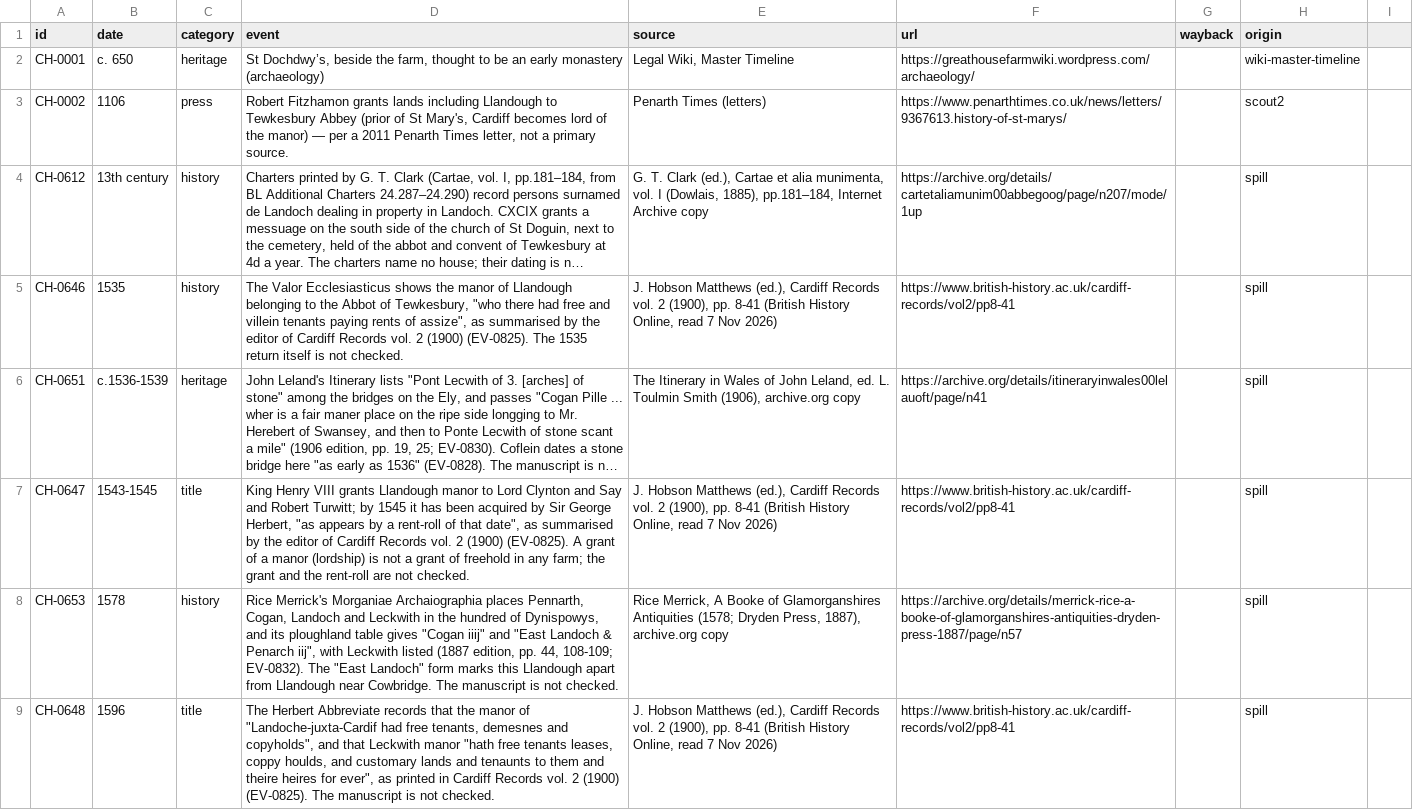
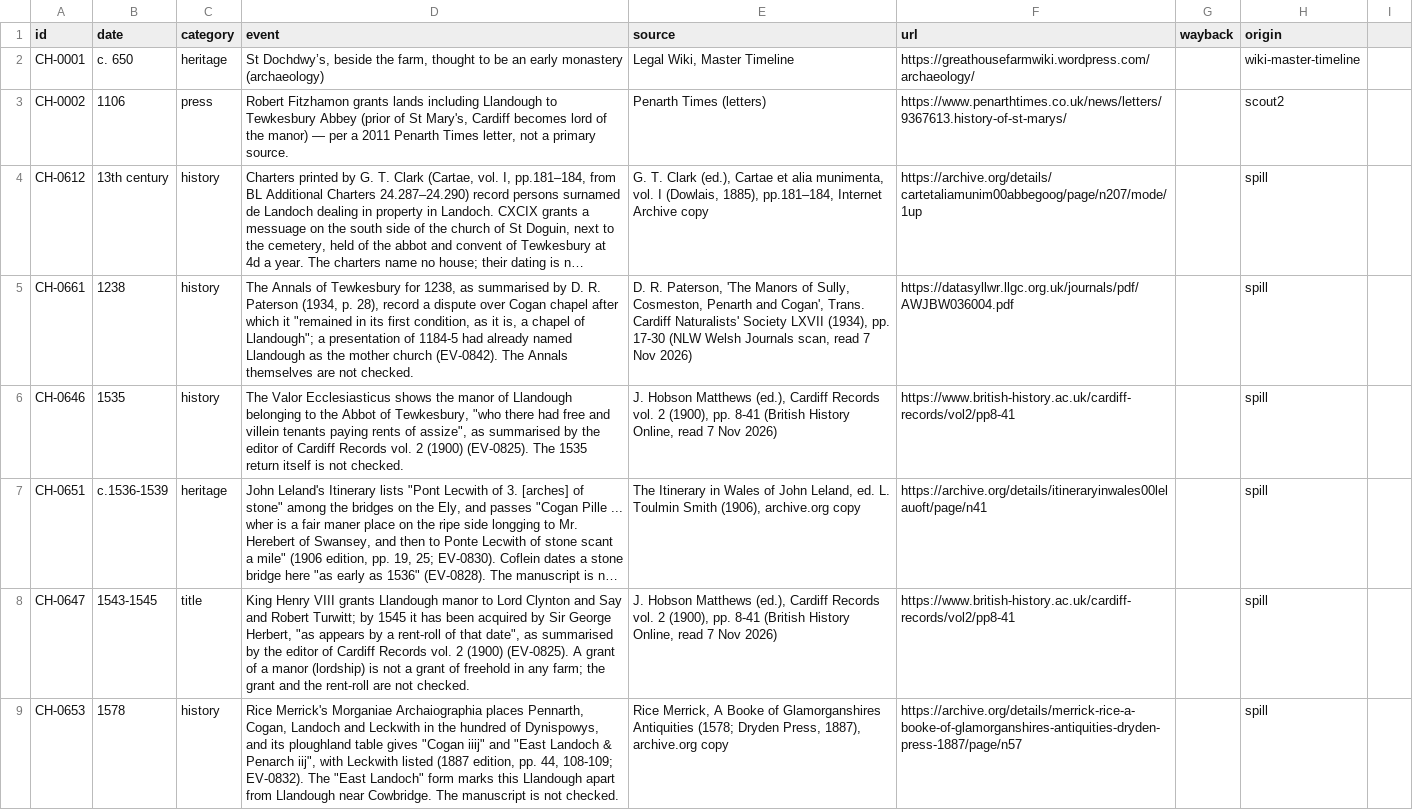
Before and after one commit to LBCron/cedwyn-wayback, a CSV file: wayback/chronology/chronology.csv, drawn as a sheet; only a part is shown; the shorter side is filled out with more unchanged rows; long unchanged cells end in …; the diff covers the shown part only; the diff names each change by its address in the sheet, - before the commit and + after, or states it on an @@ line.

```diff
--- a/wayback/chronology/chronology.csv
+++ b/wayback/chronology/chronology.csv
+row 5: CH-0661 | 1238 | history | The Annals of Tewkesbury for 1238, as summarised by D. R. Paterson (1934, p. 28), record a dispute over Cogan chapel after which it "remained in its first condition, as it is, a chapel of Llandough"; a presentation of 1184-5 had already named Llandough as the mother church (EV-0842). The Annals themselves are not checked. | D. R. Paterson, 'The Manors of Sully, Cosmeston, Penarth and Cogan', Trans. Cardiff Naturalists' Society LXVII (1934), pp. 17-30 (NLW Welsh Journals scan, read 7 Nov 2026) | https://datasyllwr.llgc.org.uk/journals/pdf/AWJBW036004.pdf |  | spill
```
Also changed, not shown: 5 added rows elsewhere in this file.
